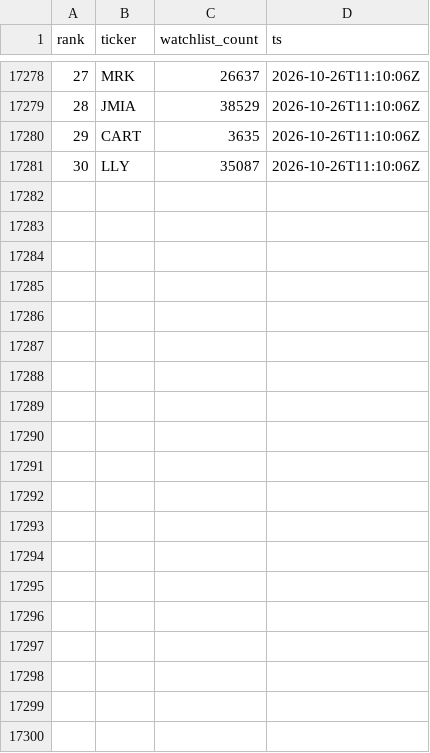
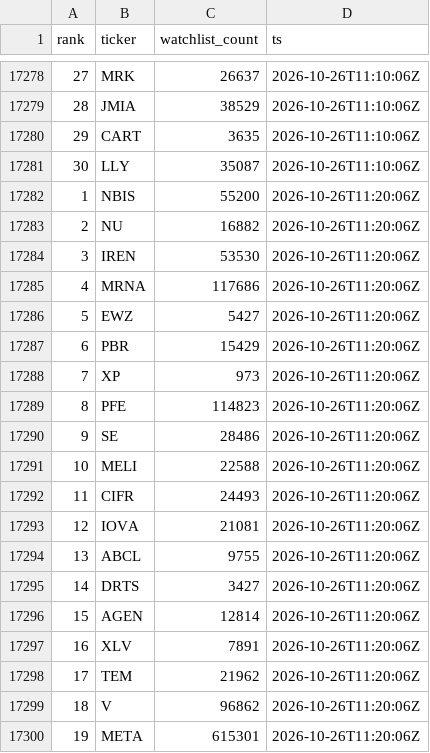
Before and after one commit to virgolaema/pump-search, a CSV file: data/st_trending.csv, drawn as a sheet; only a part is shown, gaps mark what is left out; the diff covers the shown part only; the diff names each change by its address in the sheet, - before the commit and + after, or states it on an @@ line.

Commit message:
data: collect 2026-10-26T11:21:02Z

```diff
--- a/data/st_trending.csv
+++ b/data/st_trending.csv
+row 17282: 1 | NBIS | 55200 | 2026-10-26T11:20:06Z
+row 17283: 2 | NU | 16882 | 2026-10-26T11:20:06Z
+row 17284: 3 | IREN | 53530 | 2026-10-26T11:20:06Z
+row 17285: 4 | MRNA | 117686 | 2026-10-26T11:20:06Z
+row 17286: 5 | EWZ | 5427 | 2026-10-26T11:20:06Z
+row 17287: 6 | PBR | 15429 | 2026-10-26T11:20:06Z
+row 17288: 7 | XP | 973 | 2026-10-26T11:20:06Z
+row 17289: 8 | PFE | 114823 | 2026-10-26T11:20:06Z
+row 17290: 9 | SE | 28486 | 2026-10-26T11:20:06Z
+row 17291: 10 | MELI | 22588 | 2026-10-26T11:20:06Z
+row 17292: 11 | CIFR | 24493 | 2026-10-26T11:20:06Z
+row 17293: 12 | IOVA | 21081 | 2026-10-26T11:20:06Z
+row 17294: 13 | ABCL | 9755 | 2026-10-26T11:20:06Z
+row 17295: 14 | DRTS | 3427 | 2026-10-26T11:20:06Z
+row 17296: 15 | AGEN | 12814 | 2026-10-26T11:20:06Z
+row 17297: 16 | XLV | 7891 | 2026-10-26T11:20:06Z
+row 17298: 17 | TEM | 21962 | 2026-10-26T11:20:06Z
+row 17299: 18 | V | 96862 | 2026-10-26T11:20:06Z
+row 17300: 19 | META | 615301 | 2026-10-26T11:20:06Z
```
Also changed, not shown: 11 added rows elsewhere in this file, data/hotlist.csv, data/runlog.csv, 2 other files.
